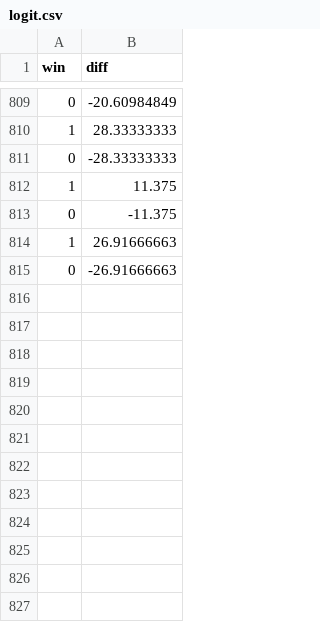
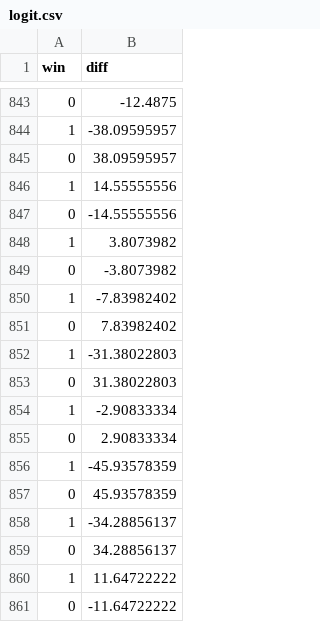
Before and after one commit to SirMrGuy/qbmodel, a CSV file: logit.csv, drawn as a sheet; only a part is shown, gaps mark what is left out; the diff covers the shown part only.

```diff
--- a/logit.csv
+++ b/logit.csv
@@ -809,7 +843,19 @@ win,diff
-0,-20.60984849
-1,28.33333333
-0,-28.33333333
-1,11.375
-0,-11.375
-1,26.91666663
-0,-26.91666663
+0,-12.4875
+1,-38.09595957
+0,38.09595957
+1,14.55555556
+0,-14.55555556
+1,3.8073982
+0,-3.8073982
+1,-7.83982402
+0,7.83982402
+1,-31.38022803
+0,31.38022803
+1,-2.90833334
+0,2.90833334
+1,-45.93578359
+0,45.93578359
+1,-34.28856137
+0,34.28856137
+1,11.64722222
+0,-11.64722222
```
Also changed, not shown: 54 added rows and 25 edited cells elsewhere in this file, logit2.csv, margin.csv, 12 other files.
